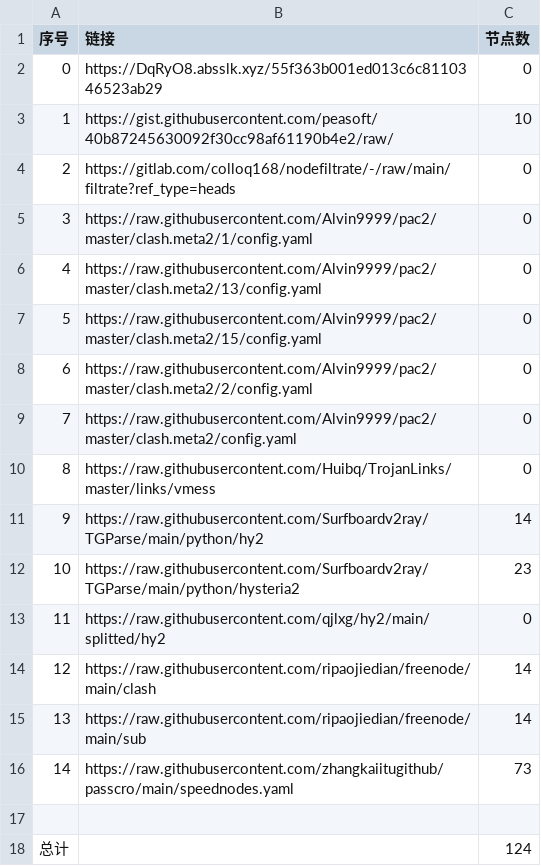
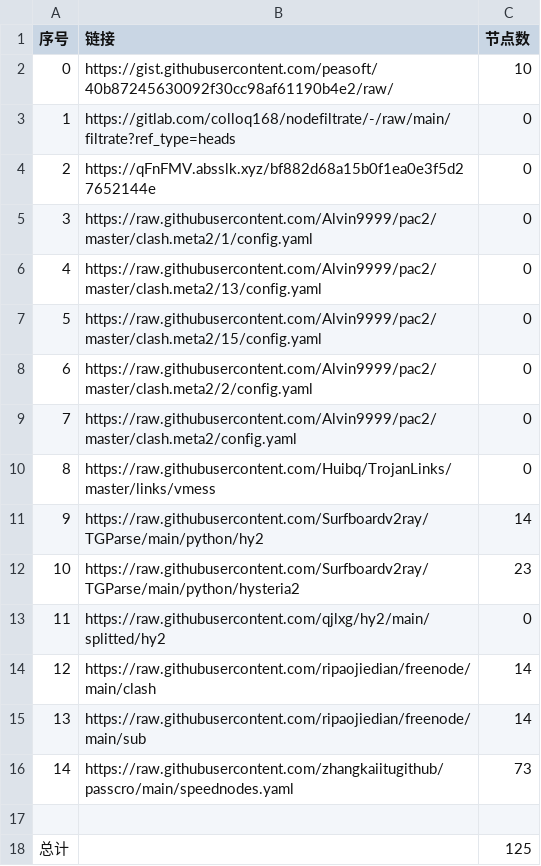
Before and after one commit to 2-civilization/NoMoreWalls, a CSV file: list_result.csv, drawn as a sheet; removed rows and columns are numbered as before the commit, all else as after; the diff names each change by its address in the sheet, - before the commit and + after, or states it on an @@ line.

```diff
--- a/list_result.csv
+++ b/list_result.csv
-row 2: 0 | https://DqRyO8.absslk.xyz/55f363b001ed013c6c8110346523ab29 | 0
@@ column A (序号) renumbered between rows 2 and 3 @@
+row 4: 2 | https://qFnFMV.absslk.xyz/bf882d68a15b0f1ea0e3f5d27652144e | 0
-C18 (节点数): 124
+C18 (节点数): 125
```
Also changed, not shown: 7 other files.
